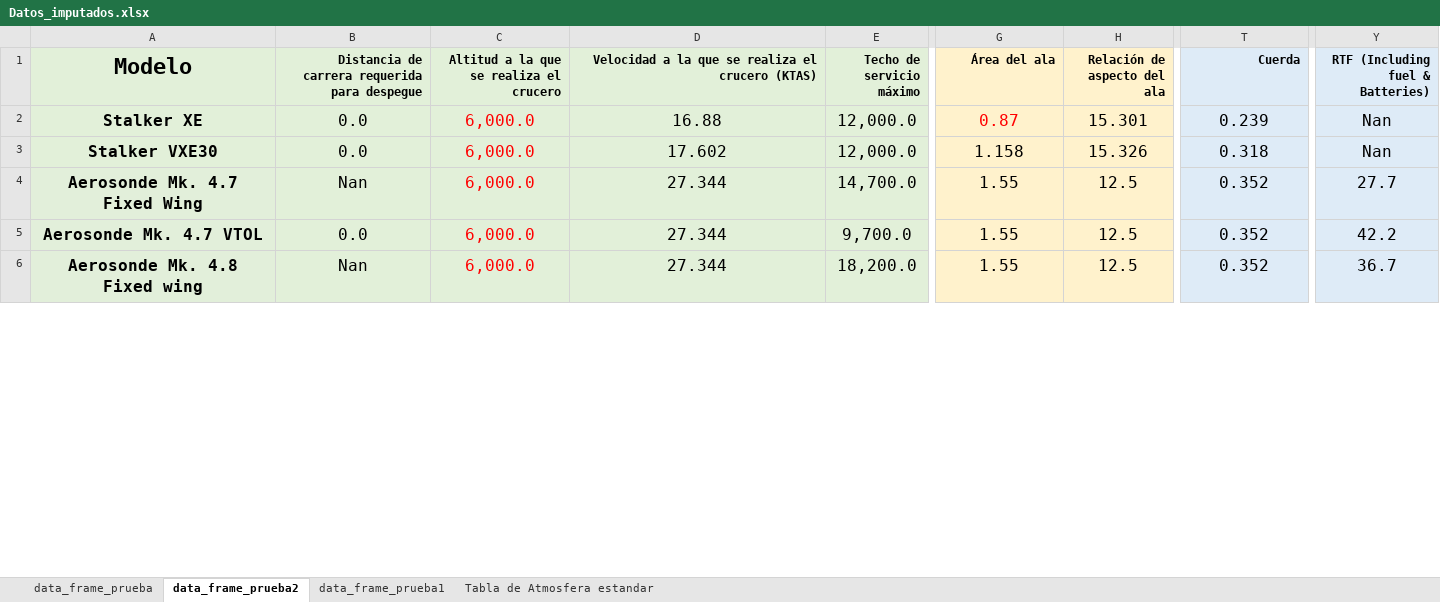
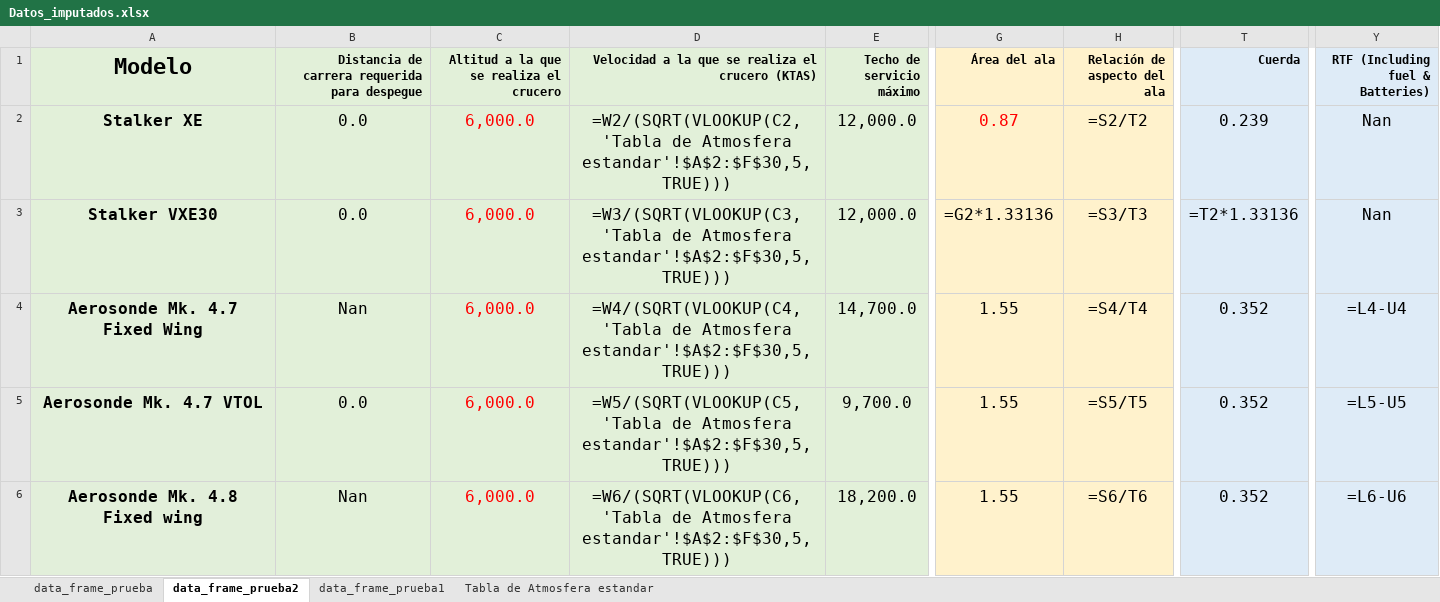
Before and after one commit to Delpoo/ADRpy-VTOL, an Excel workbook: ADRpy/analisis/Results/Datos_imputados.xlsx, sheet data_frame_prueba2, drawn as a sheet; only a part is shown, gaps mark what is left out; values as stored, in another font and other column widths than the file's, no borders; formulas without a stored value are shown as written; conditional formats not drawn; the diff covers the shown part only; the diff names each change by its address in the sheet, - before the commit and + after, or states it on an @@ line.

```diff
--- a/ADRpy/analisis/Results/Datos_imputados.xlsx (sheet data_frame_prueba2)
+++ b/ADRpy/analisis/Results/Datos_imputados.xlsx (sheet data_frame_prueba2)
-D2: 16.88
+D2: =W2/(SQRT(VLOOKUP(C2,'Tabla de Atmosfera estandar'!$A$2:$F$30,5,TRUE)))
-H2 (Relación de aspecto del ala): 15.301
+H2 (Relación de aspecto del ala): =S2/T2
-D3: 17.602
+D3: =W3/(SQRT(VLOOKUP(C3,'Tabla de Atmosfera estandar'!$A$2:$F$30,5,TRUE)))
-G3 (Área del ala): 1.158
+G3 (Área del ala): =G2*1.33136
-H3 (Relación de aspecto del ala): 15.326
+H3 (Relación de aspecto del ala): =S3/T3
-T3 (Cuerda): 0.318
+T3 (Cuerda): =T2*1.33136
-D4: 27.344
+D4: =W4/(SQRT(VLOOKUP(C4,'Tabla de Atmosfera estandar'!$A$2:$F$30,5,TRUE)))
-H4 (Relación de aspecto del ala): 12.5
+H4 (Relación de aspecto del ala): =S4/T4
-Y4 (RTF (Including fuel & Batteries)): 27.7
+Y4 (RTF (Including fuel & Batteries)): =L4-U4
-D5: 27.344
+D5: =W5/(SQRT(VLOOKUP(C5,'Tabla de Atmosfera estandar'!$A$2:$F$30,5,TRUE)))
-H5 (Relación de aspecto del ala): 12.5
+H5 (Relación de aspecto del ala): =S5/T5
-Y5 (RTF (Including fuel & Batteries)): 42.2
+Y5 (RTF (Including fuel & Batteries)): =L5-U5
-D6: 27.344
+D6: =W6/(SQRT(VLOOKUP(C6,'Tabla de Atmosfera estandar'!$A$2:$F$30,5,TRUE)))
-H6 (Relación de aspecto del ala): 12.5
+H6 (Relación de aspecto del ala): =S6/T6
-Y6 (RTF (Including fuel & Batteries)): 36.7
+Y6 (RTF (Including fuel & Batteries)): =L6-U6
```
Also changed, not shown: 48 edited cells elsewhere in this sheet, sheet data_frame_prueba, 16 other files.
